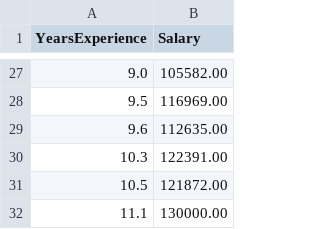
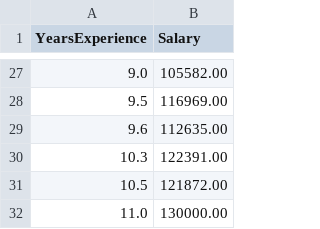
Before and after one commit to azeno776/pipeline-CI-CD, a CSV file: training_data.csv, drawn as a sheet; only a part is shown, gaps mark what is left out.

Commit message:
update

```diff
--- a/training_data.csv
+++ b/training_data.csv
@@ -31,2 +31,2 @@ YearsExperience,Salary
 10.5,121872.00
-11.1,130000.00
+11.0,130000.00
```
